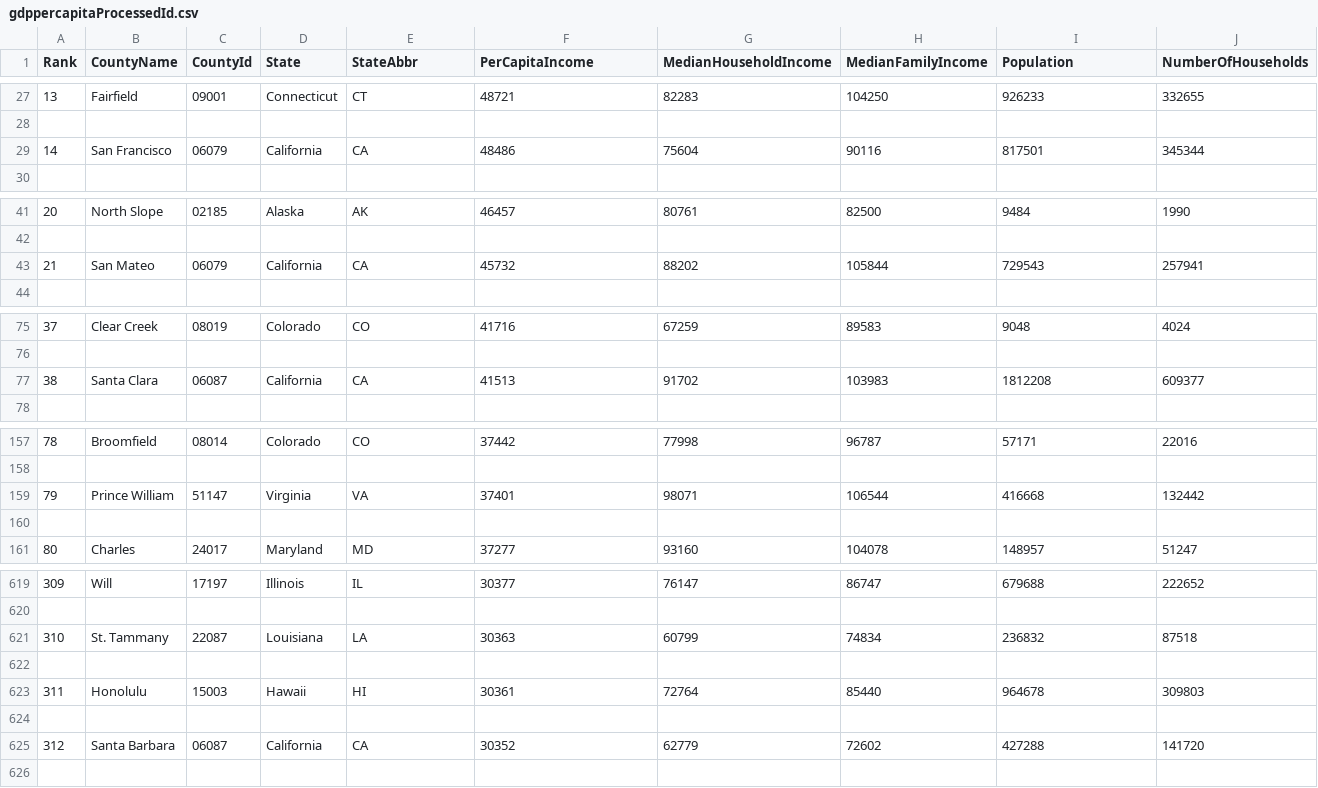
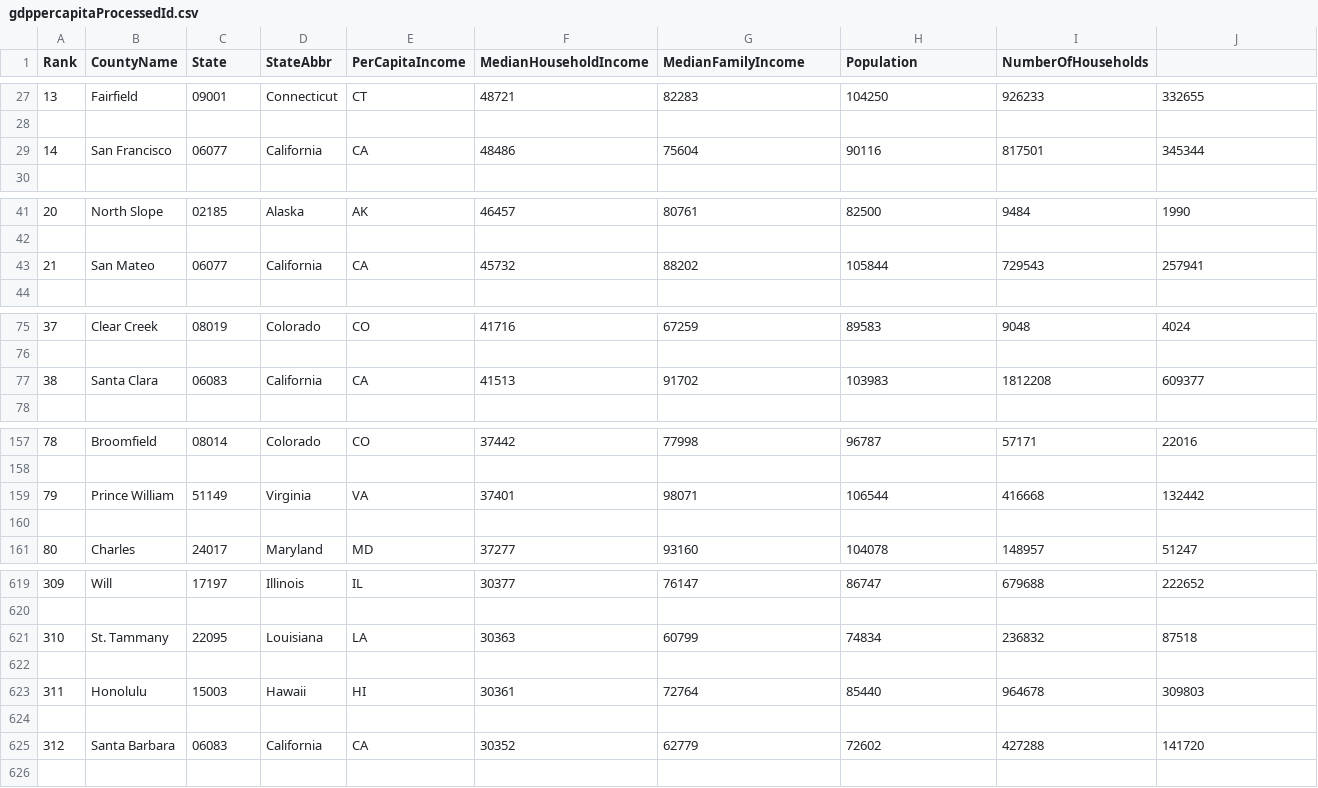
Before and after one commit to dantetam/dantetam.github.io, a CSV file: src/experiments/countymap/gdppercapita/gdppercapitaProcessedId.csv, drawn as a sheet; only a part is shown, gaps mark what is left out; the diff covers the shown part only.

```diff
--- a/src/experiments/countymap/gdppercapita/gdppercapitaProcessedId.csv
+++ b/src/experiments/countymap/gdppercapita/gdppercapitaProcessedId.csv
@@ -1 +1 @@
-Rank,CountyName,CountyId,State,StateAbbr,PerCapitaIncome,MedianHouseholdIncome,MedianFamilyIncome,Population,NumberOfHouseholds
+Rank,CountyName,State,StateAbbr,PerCapitaIncome,MedianHouseholdIncome,MedianFamilyIncome,Population,NumberOfHouseholds
@@ -28,3 +28,3 @@ Rank,CountyName,CountyId,State,StateAbbr,PerCapitaIncome,MedianHouseholdIncome,M
 
-14,San Francisco,06079,California,CA,48486,75604,90116,817501,345344
+14,San Francisco,06077,California,CA,48486,75604,90116,817501,345344
 
@@ -42,3 +42,3 @@ Rank,CountyName,CountyId,State,StateAbbr,PerCapitaIncome,MedianHouseholdIncome,M
 
-21,San Mateo,06079,California,CA,45732,88202,105844,729543,257941
+21,San Mateo,06077,California,CA,45732,88202,105844,729543,257941
 
@@ -76,3 +76,3 @@ Rank,CountyName,CountyId,State,StateAbbr,PerCapitaIncome,MedianHouseholdIncome,M
 
-38,Santa Clara,06087,California,CA,41513,91702,103983,1812208,609377
+38,Santa Clara,06083,California,CA,41513,91702,103983,1812208,609377
 
@@ -158,3 +158,3 @@ Rank,CountyName,CountyId,State,StateAbbr,PerCapitaIncome,MedianHouseholdIncome,M
 
-79,Prince William,51147,Virginia,VA,37401,98071,106544,416668,132442
+79,Prince William,51149,Virginia,VA,37401,98071,106544,416668,132442
 
@@ -620,3 +620,3 @@ Rank,CountyName,CountyId,State,StateAbbr,PerCapitaIncome,MedianHouseholdIncome,M
 
-310,St. Tammany,22087,Louisiana,LA,30363,60799,74834,236832,87518
+310,St. Tammany,22095,Louisiana,LA,30363,60799,74834,236832,87518
 
@@ -624,3 +624,3 @@ Rank,CountyName,CountyId,State,StateAbbr,PerCapitaIncome,MedianHouseholdIncome,M
 
-312,Santa Barbara,06087,California,CA,30352,62779,72602,427288,141720
+312,Santa Barbara,06083,California,CA,30352,62779,72602,427288,141720
 
```
Also changed, not shown: 47 edited cells elsewhere in this file, 2 other files.
